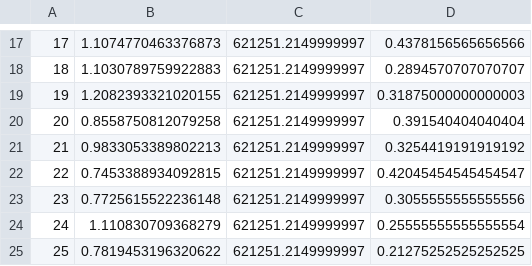
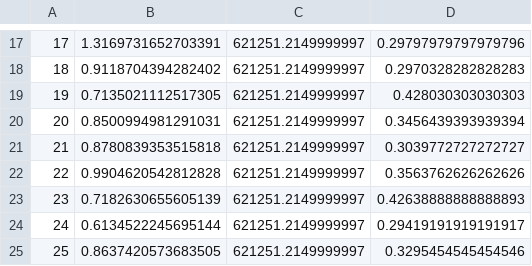
Before and after one commit to hongeinh/TaskSchedulingResourceAllocating, a CSV file: src/main/java/result/objective/parent/parent.csv, drawn as a sheet; only a part is shown, gaps mark what is left out; the diff covers the shown part only.

```diff
--- a/src/main/java/result/objective/parent/parent.csv
+++ b/src/main/java/result/objective/parent/parent.csv
@@ -17,9 +17,9 @@
-17, 1.1074770463376873,621251.2149999997,0.4378156565656566
-18, 1.1030789759922883,621251.2149999997,0.2894570707070707
-19, 1.2082393321020155,621251.2149999997,0.31875000000000003
-20, 0.8558750812079258,621251.2149999997,0.391540404040404
-21, 0.9833053389802213,621251.2149999997,0.3254419191919192
-22, 0.7453388934092815,621251.2149999997,0.42045454545454547
-23, 0.7725615522236148,621251.2149999997,0.3055555555555556
-24, 1.110830709368279,621251.2149999997,0.25555555555555554
-25, 0.7819453196320622,621251.2149999997,0.21275252525252525
+17, 1.3169731652703391,621251.2149999997,0.29797979797979796
+18, 0.9118704394282402,621251.2149999997,0.2970328282828283
+19, 0.7135021112517305,621251.2149999997,0.428030303030303
+20, 0.8500994981291031,621251.2149999997,0.3456439393939394
+21, 0.8780839353515818,621251.2149999997,0.3039772727272727
+22, 0.9904620542812828,621251.2149999997,0.3563762626262626
+23, 0.7182630655605139,621251.2149999997,0.42638888888888893
+24, 0.6134522245695144,621251.2149999997,0.29419191919191917
+25, 0.8637420573683505,621251.2149999997,0.3295454545454546
```
Also changed, not shown: 32 edited cells elsewhere in this file, src/main/java/result/objective/final/final.csv, 23 other files.
